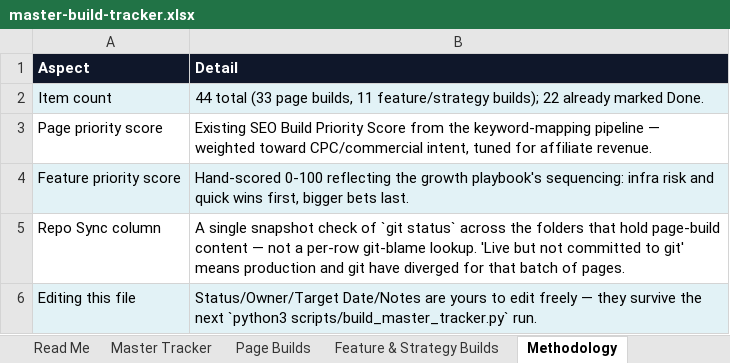
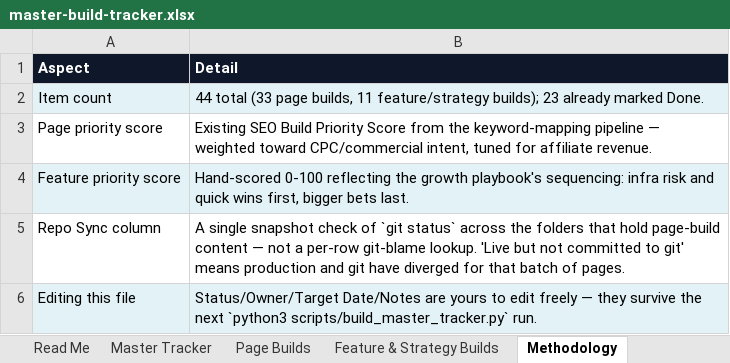
Before and after one commit to sahilsayed-ielts/broadbandpicker, an Excel workbook: docs/master-build-tracker.xlsx, sheet Methodology, drawn as a sheet; values as stored, in another font and other column widths than the file's, no borders; table styles not drawn; the diff names each change by its address in the sheet, - before the commit and + after, or states it on an @@ line.

```diff
--- a/docs/master-build-tracker.xlsx (sheet Methodology)
+++ b/docs/master-build-tracker.xlsx (sheet Methodology)
-B2 (Detail): …feature/strategy builds); 22 already marked…
+B2 (Detail): …feature/strategy builds); 23 already marked…
```
Also changed, not shown: sheet Page Builds, sheet Master Tracker, sheet Feature & Strategy Builds, docs/broadbandpicker-keyword-mapping.xlsx, 6 other files.
